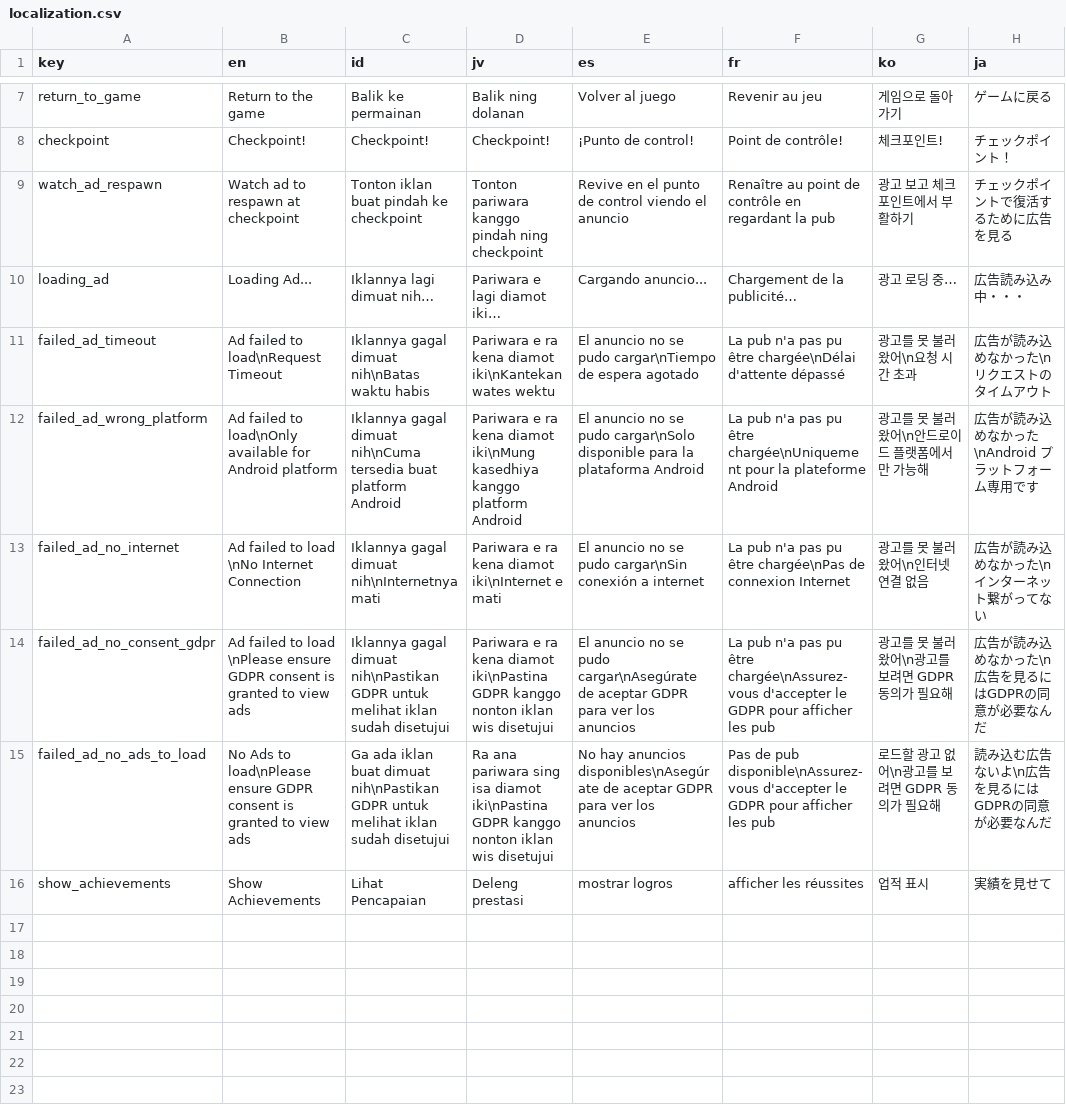
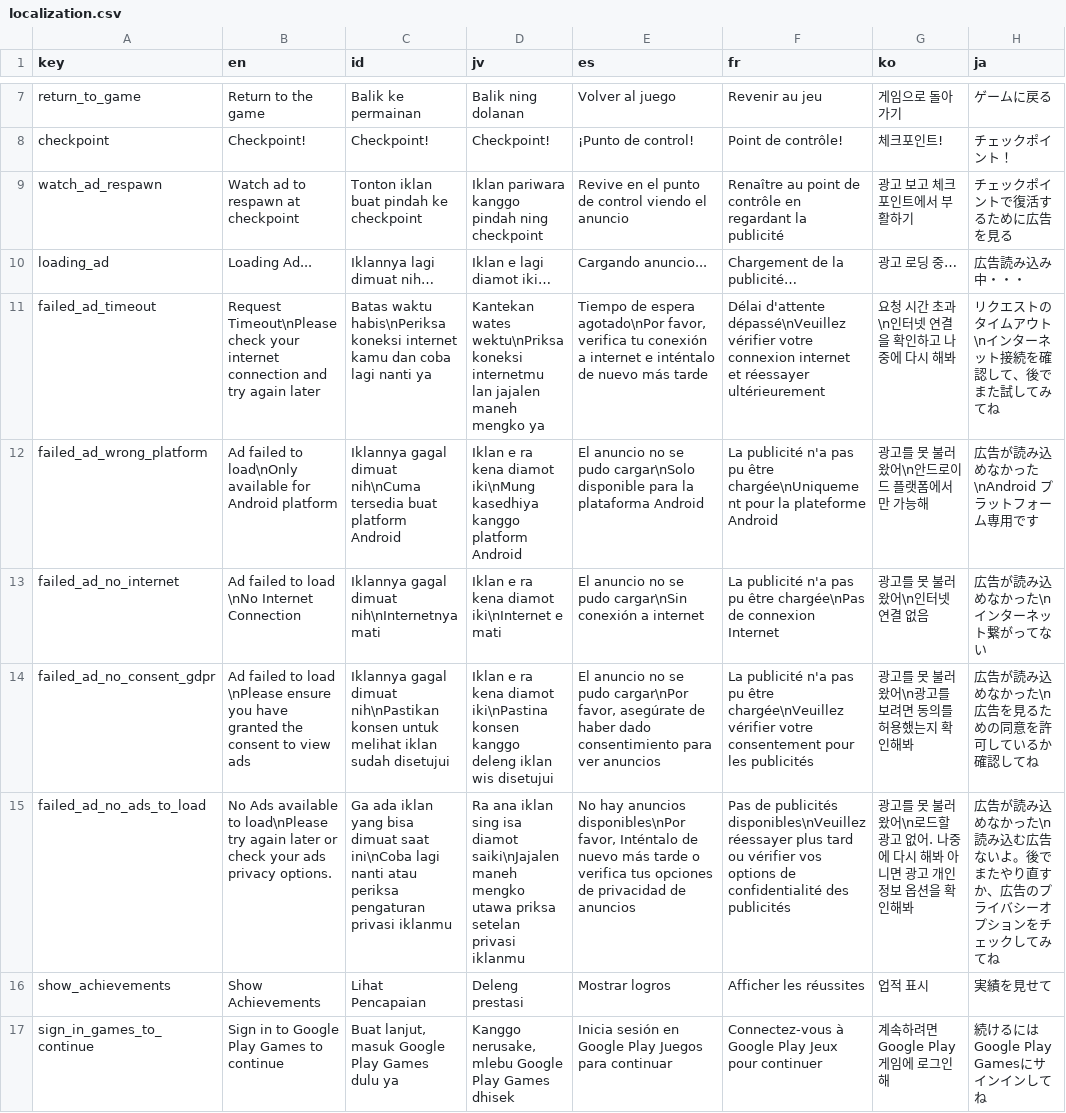
Before and after one commit to adityarahmanda/RabvantureGodot, a CSV file: Localization/localization.csv, drawn as a sheet; only a part is shown, gaps mark what is left out; the diff names each change by its address in the sheet, - before the commit and + after, or states it on an @@ line.

Commit message:
fix ad loading logic, play games sign in handler, and localization

```diff
--- a/Localization/localization.csv
+++ b/Localization/localization.csv
-D9 (jv): Tonton pariwara kanggo pindah ning checkpoint
+D9 (jv): Iklan pariwara kanggo pindah ning checkpoint
-F9 (fr): …regardant la pub
+F9 (fr): …regardant la publicité
-D10 (jv): Pariwara e lagi diamot iki…
+D10 (jv): Iklan e lagi diamot iki…
-B11 (en): Ad failed to load\nRequest Timeout
+B11 (en): Request Timeout\nPlease check your internet connection and try again later
-C11 (id): Iklannya gagal dimuat nih\nBatas waktu habis
+C11 (id): Batas waktu habis\nPeriksa koneksi internet kamu dan coba lagi nanti ya
-D11 (jv): Pariwara e ra kena diamot iki\nKantekan wates wektu
+D11 (jv): Kantekan wates wektu\nPriksa koneksi internetmu lan jajalen maneh mengko ya
-E11 (es): El anuncio no se pudo cargar\nTiempo de espera agotado
+E11 (es): Tiempo de espera agotado\nPor favor, verifica tu conexión a internet e inténtalo de nuevo más tarde
-F11 (fr): La pub n'a pas pu être chargée\nDélai d'attente dépassé
+F11 (fr): Délai d'attente dépassé\nVeuillez vérifier votre connexion internet et réessayer ultérieurement
-G11 (ko): 광고를 못 불러왔어\n요청 시간 초과
+G11 (ko): 요청 시간 초과\n인터넷 연결을 확인하고 나중에 다시 해봐
-H11 (ja): 広告が読み込めなかった\nリクエストのタイムアウト
+H11 (ja): リクエストのタイムアウト\nインターネット接続を確認して、後でまた試してみてね
-D12 (jv): Pariwara e ra…
+D12 (jv): Iklan e ra…
-F12 (fr): La pub n'a pas…
+F12 (fr): La publicité n'a pas…
-D13 (jv): Pariwara e ra kena diamot iki\nInternet e mati
+D13 (jv): Iklan e ra kena diamot iki\nInternet e mati
-F13 (fr): La pub n'a pas…
+F13 (fr): La publicité n'a pas…
-B14 (en): …\nPlease ensure GDPR consent is granted to view…
+B14 (en): …\nPlease ensure you have granted the consent to view…
-C14 (id): …dimuat nih\nPastikan GDPR untuk melihat…
+C14 (id): …dimuat nih\nPastikan konsen untuk melihat…
-D14 (jv): Pariwara e ra kena diamot iki\nPastina GDPR kanggo nonton iklan wis…
+D14 (jv): Iklan e ra kena diamot iki\nPastina konsen kanggo deleng iklan wis…
-E14 (es): …se pudo cargar\nAsegúrate de aceptar GDPR para ver los anuncios
+E14 (es): …se pudo cargar\nPor favor, asegúrate de haber dado consentimiento para ver anuncios
-F14 (fr): La pub n'a pas pu être chargée\nAssurez-vous d'accepter le GDPR pour afficher les pub
+F14 (fr): La publicité n'a pas pu être chargée\nVeuillez vérifier votre consentement pour les publicités
-G14 (ko): 광고를 못 불러왔어\n광고를 보려면 GDPR 동의가 필요해
+G14 (ko): 광고를 못 불러왔어\n광고를 보려면 동의를 허용했는지 확인해봐
-H14 (ja): 広告が読み込めなかった\n広告を見るにはGDPRの同意が必要なんだ
+H14 (ja): 広告が読み込めなかった\n広告を見るための同意を許可しているか確認してね
-B15 (en): No Ads to load\nPlease ensure GDPR consent is granted to view ads
+B15 (en): No Ads available to load\nPlease try again later or check your ads privacy options.
-C15 (id): …ada iklan buat dimuat nih\nPastikan GDPR untuk melihat iklan sudah disetujui
+C15 (id): …ada iklan yang bisa dimuat saat ini\nCoba lagi nanti atau periksa pengaturan privasi iklanmu
-D15 (jv): Ra ana pariwara sing isa diamot iki\nPastina GDPR kanggo nonton iklan wis disetujui
+D15 (jv): Ra ana iklan sing isa diamot saiki\nJajalen maneh mengko utawa priksa setelan privasi iklanmu
-E15 (es): …hay anuncios disponibles\nAsegúrate de aceptar GDPR para ver los anuncios
+E15 (es): …hay anuncios disponibles\nPor favor, Inténtalo de nuevo más tarde o verifica tus opciones de privacidad de anuncios
-F15 (fr): Pas de pub disponible\nAssurez-vous d'accepter le GDPR pour afficher les pub
+F15 (fr): Pas de publicités disponibles\nVeuillez réessayer plus tard ou vérifier vos options de confidentialité des publicités
-G15 (ko): 로드할 광고 없어\n광고를 보려면 GDPR 동의가 필요해
+G15 (ko): 광고를 못 불러왔어\n로드할 광고 없어. 나중에 다시 해봐 아니면 광고 개인정보 옵션을 확인해봐
-H15 (ja): 読み込む広告ないよ\n広告を見るにはGDPRの同意が必要なんだ
+H15 (ja): 広告が読み込めなかった\n読み込む広告ないよ。後でまたやり直すか、広告のプライバシーオプションをチェックしてみてね
-E16 (es): mostrar logros
+E16 (es): Mostrar logros
-F16 (fr): afficher les réussites
+F16 (fr): Afficher les réussites
+row 17: sign_in_games_to_continue | Sign in to Google Play Games to continue | Buat lanjut, masuk Google Play Games dulu ya | Kanggo nerusake, mlebu Google Play Games dhisek | Inicia sesión en Google Play Juegos para continuar | Connectez-vous à Google Play Jeux pour continuer | 계속하려면 Google Play 게임에 로그인해 | 続けるにはGoogle Play Gamesにサインインしてね
```
Also changed, not shown: 6 other files.
